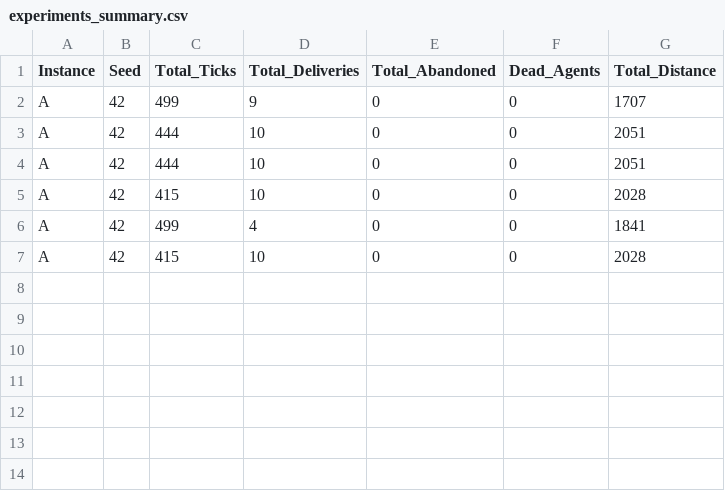
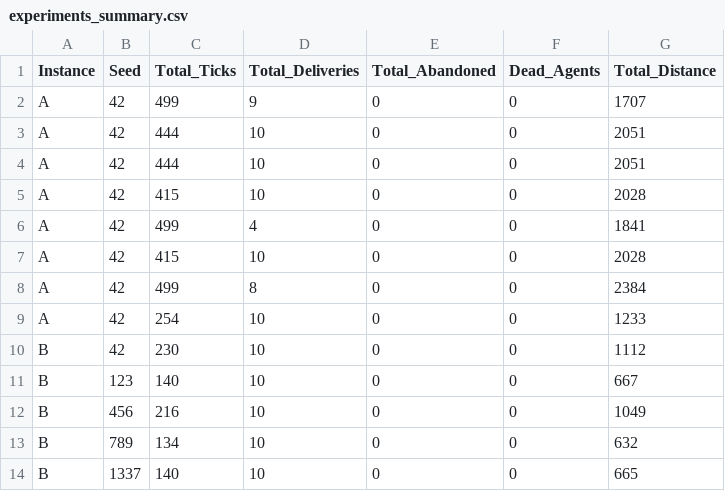
Before and after one commit to Massyiwnl/s_i_project, a CSV file: outputs/logs/experiments_summary.csv, drawn as a sheet; the diff names each change by its address in the sheet, - before the commit and + after, or states it on an @@ line.

```diff
--- a/outputs/logs/experiments_summary.csv
+++ b/outputs/logs/experiments_summary.csv
+row 8: A | 42 | 499 | 8 | 0 | 0 | 2384
+row 9: A | 42 | 254 | 10 | 0 | 0 | 1233
+row 10: B | 42 | 230 | 10 | 0 | 0 | 1112
+row 11: B | 123 | 140 | 10 | 0 | 0 | 667
+row 12: B | 456 | 216 | 10 | 0 | 0 | 1049
+row 13: B | 789 | 134 | 10 | 0 | 0 | 632
+row 14: B | 1337 | 140 | 10 | 0 | 0 | 665
```
Also changed, not shown: outputs/logs/run_A_seed42_agents.csv, 20 other files.
